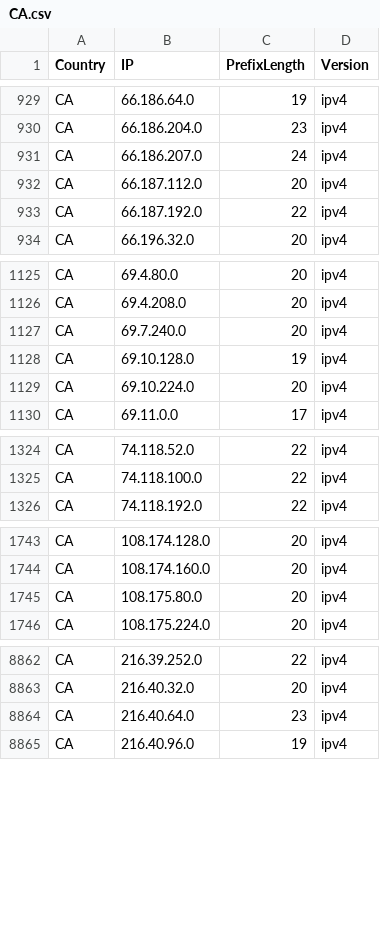
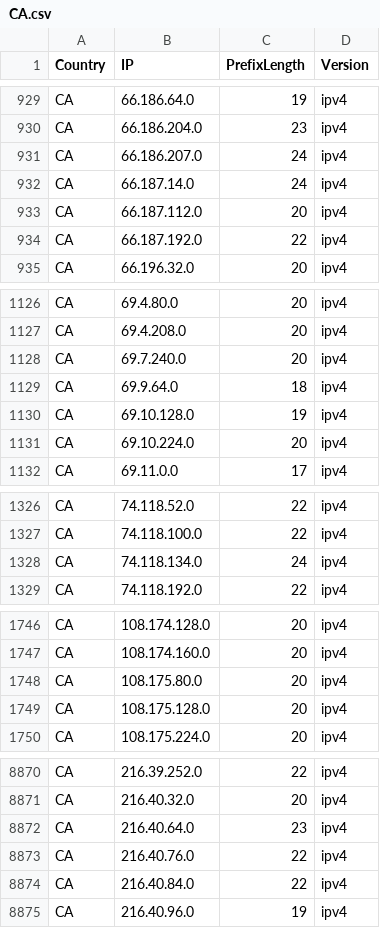
Before and after one commit to HotCakeX/Official-IANA-IP-blocks, a CSV file: CSV/IPV4/CA.csv, drawn as a sheet; only a part is shown, gaps mark what is left out; the diff covers the shown part only.

Commit message:
updating sources and list

```diff
--- a/CSV/IPV4/CA.csv
+++ b/CSV/IPV4/CA.csv
@@ -931,2 +931,3 @@ CA,66.186.204.0,23,ipv4
 CA,66.186.207.0,24,ipv4
+CA,66.187.14.0,24,ipv4
 CA,66.187.112.0,20,ipv4
@@ -1127,2 +1128,3 @@ CA,69.4.208.0,20,ipv4
 CA,69.7.240.0,20,ipv4
+CA,69.9.64.0,18,ipv4
 CA,69.10.128.0,19,ipv4
@@ -1325,2 +1327,3 @@ CA,74.118.52.0,22,ipv4
 CA,74.118.100.0,22,ipv4
+CA,74.118.134.0,24,ipv4
 CA,74.118.192.0,22,ipv4
@@ -1745,2 +1748,3 @@ CA,108.174.160.0,20,ipv4
 CA,108.175.80.0,20,ipv4
+CA,108.175.128.0,20,ipv4
 CA,108.175.224.0,20,ipv4
@@ -8864,2 +8872,4 @@ CA,216.40.32.0,20,ipv4
 CA,216.40.64.0,23,ipv4
+CA,216.40.76.0,22,ipv4
+CA,216.40.84.0,22,ipv4
 CA,216.40.96.0,19,ipv4
```
Also changed, not shown: 4 added rows elsewhere in this file, CSV/IPV4/BD.csv, CSV/IPV4/IN.csv, 42 other files.
